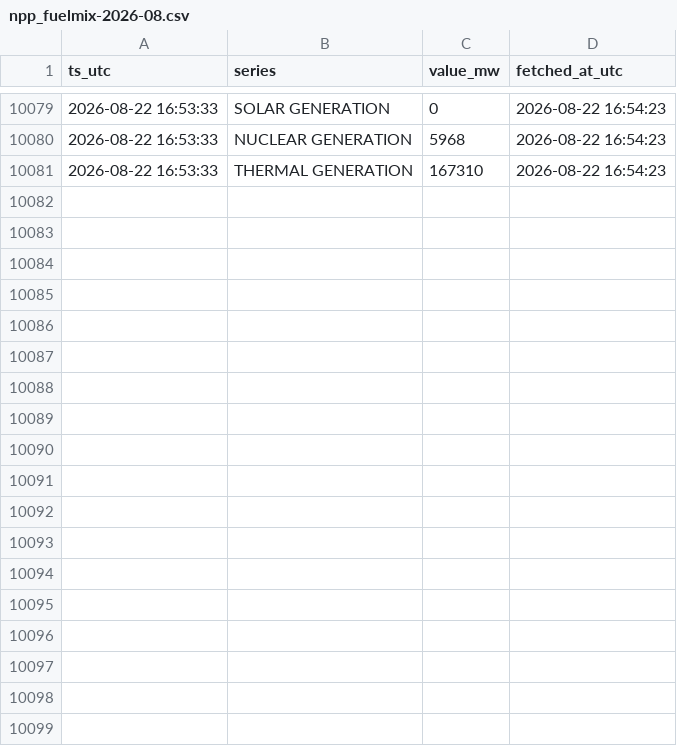
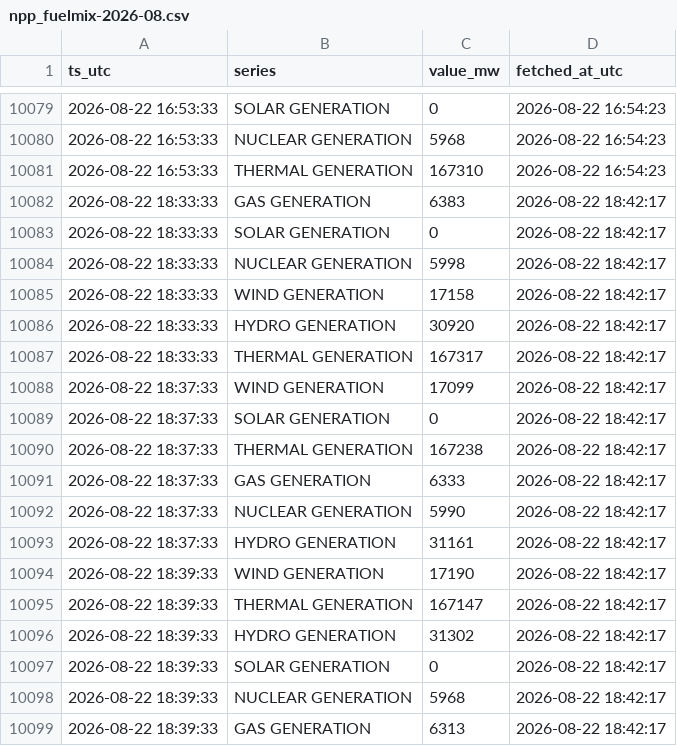
Before and after one commit to Amanthegoat007/FlexTrade, a CSV file: data/collected/npp_fuelmix-2026-08.csv, drawn as a sheet; only a part is shown, gaps mark what is left out.

Commit message:
collect 2026-08-22 18:47 UTC (2 ticks)

```diff
--- a/data/collected/npp_fuelmix-2026-08.csv
+++ b/data/collected/npp_fuelmix-2026-08.csv
@@ -10081 +10081,19 @@ ts_utc,series,value_mw,fetched_at_utc
 2026-08-22 16:53:33,THERMAL GENERATION,167310,2026-08-22 16:54:23
+2026-08-22 18:33:33,GAS GENERATION,6383,2026-08-22 18:42:17
+2026-08-22 18:33:33,SOLAR GENERATION,0,2026-08-22 18:42:17
+2026-08-22 18:33:33,NUCLEAR GENERATION,5998,2026-08-22 18:42:17
+2026-08-22 18:33:33,WIND GENERATION,17158,2026-08-22 18:42:17
+2026-08-22 18:33:33,HYDRO GENERATION,30920,2026-08-22 18:42:17
+2026-08-22 18:33:33,THERMAL GENERATION,167317,2026-08-22 18:42:17
+2026-08-22 18:37:33,WIND GENERATION,17099,2026-08-22 18:42:17
+2026-08-22 18:37:33,SOLAR GENERATION,0,2026-08-22 18:42:17
+2026-08-22 18:37:33,THERMAL GENERATION,167238,2026-08-22 18:42:17
+2026-08-22 18:37:33,GAS GENERATION,6333,2026-08-22 18:42:17
+2026-08-22 18:37:33,NUCLEAR GENERATION,5990,2026-08-22 18:42:17
+2026-08-22 18:37:33,HYDRO GENERATION,31161,2026-08-22 18:42:17
+2026-08-22 18:39:33,WIND GENERATION,17190,2026-08-22 18:42:17
+2026-08-22 18:39:33,THERMAL GENERATION,167147,2026-08-22 18:42:17
+2026-08-22 18:39:33,HYDRO GENERATION,31302,2026-08-22 18:42:17
+2026-08-22 18:39:33,SOLAR GENERATION,0,2026-08-22 18:42:17
+2026-08-22 18:39:33,NUCLEAR GENERATION,5968,2026-08-22 18:42:17
+2026-08-22 18:39:33,GAS GENERATION,6313,2026-08-22 18:42:17
```
Also changed, not shown: data/collected/npp_demand-2026-08.csv.
